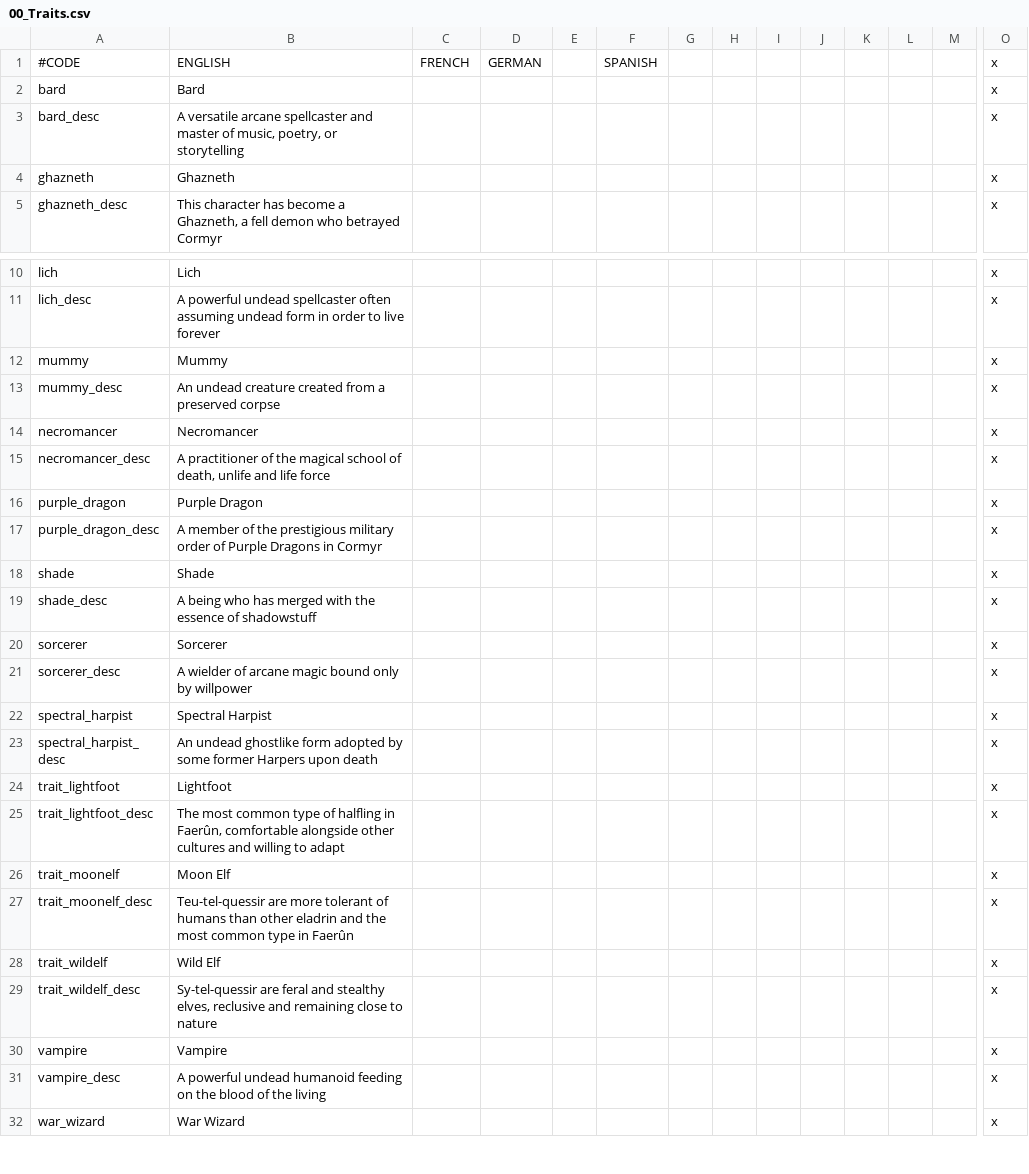
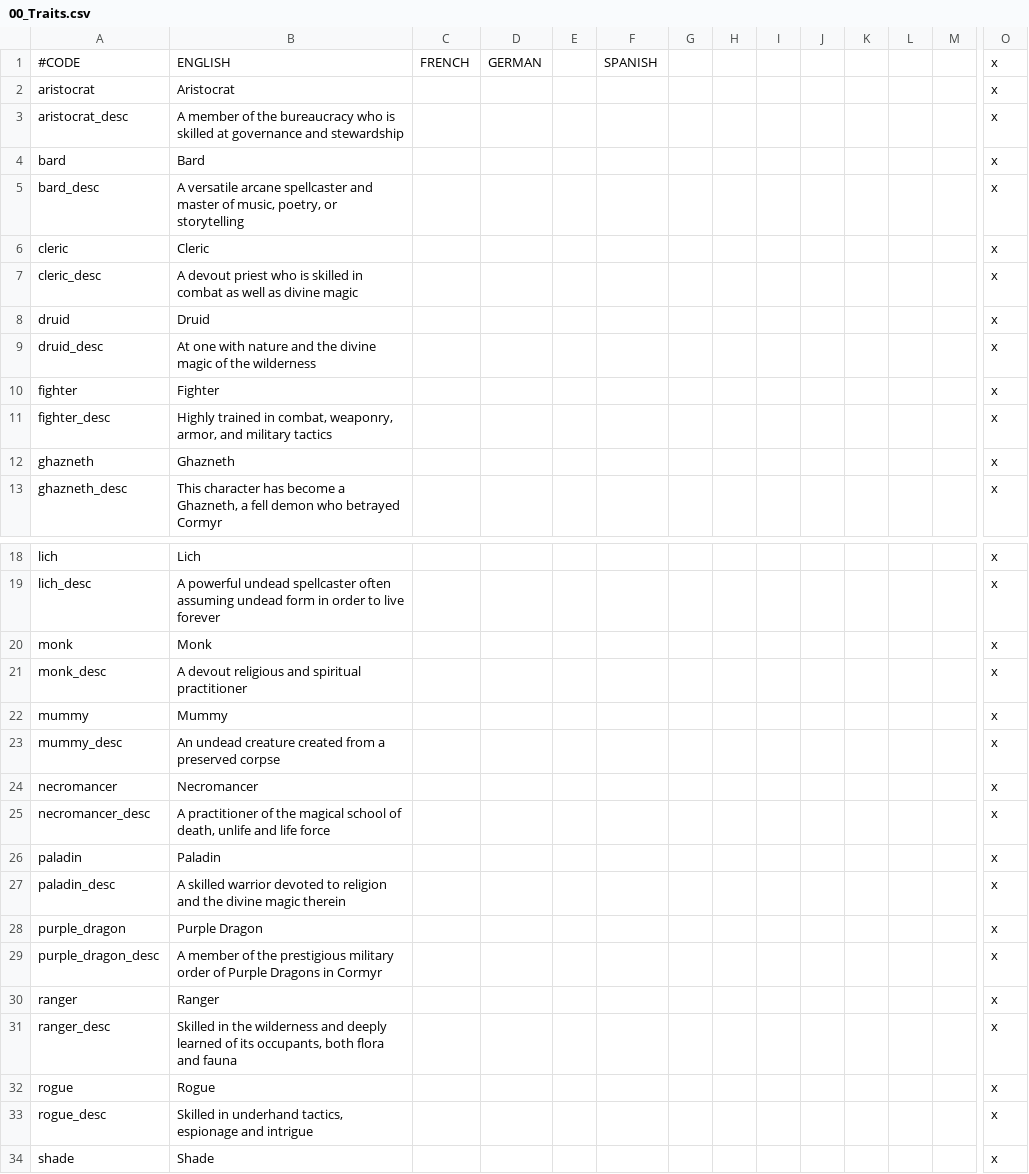
Before and after one commit to chriscohen/ck2-forgottenkings, a CSV file: ForgottenRealms/localisation/00_Traits.csv, drawn as a sheet; only a part is shown, gaps mark what is left out; the shorter side is filled out with more unchanged rows; rows hold the shown columns only; the diff names each change by its address in the sheet, - before the commit and + after, or states it on an @@ line.

Commit message:
Added traits for all remaining classes.

```diff
--- a/ForgottenRealms/localisation/00_Traits.csv
+++ b/ForgottenRealms/localisation/00_Traits.csv
+row 2: aristocrat | Aristocrat |  |  |  |  |  |  |  |  |  |  |  | x
+row 3: aristocrat_desc | A member of the bureaucracy who is skilled at governance and stewardship |  |  |  |  |  |  |  |  |  |  |  | x
+row 6: cleric | Cleric |  |  |  |  |  |  |  |  |  |  |  | x
+row 7: cleric_desc | A devout priest who is skilled in combat as well as divine magic |  |  |  |  |  |  |  |  |  |  |  | x
+row 8: druid | Druid |  |  |  |  |  |  |  |  |  |  |  | x
+row 9: druid_desc | At one with nature and the divine magic of the wilderness |  |  |  |  |  |  |  |  |  |  |  | x
+row 10: fighter | Fighter |  |  |  |  |  |  |  |  |  |  |  | x
+row 11: fighter_desc | Highly trained in combat, weaponry, armor, and military tactics |  |  |  |  |  |  |  |  |  |  |  | x
+row 20: monk | Monk |  |  |  |  |  |  |  |  |  |  |  | x
+row 21: monk_desc | A devout religious and spiritual practitioner |  |  |  |  |  |  |  |  |  |  |  | x
+row 26: paladin | Paladin |  |  |  |  |  |  |  |  |  |  |  | x
+row 27: paladin_desc | A skilled warrior devoted to religion and the divine magic therein |  |  |  |  |  |  |  |  |  |  |  | x
+row 30: ranger | Ranger |  |  |  |  |  |  |  |  |  |  |  | x
+row 31: ranger_desc | Skilled in the wilderness and deeply learned of its occupants, both flora and fauna |  |  |  |  |  |  |  |  |  |  |  | x
+row 32: rogue | Rogue |  |  |  |  |  |  |  |  |  |  |  | x
+row 33: rogue_desc | Skilled in underhand tactics, espionage and intrigue |  |  |  |  |  |  |  |  |  |  |  | x
```
Also changed, not shown: 11 other files.
